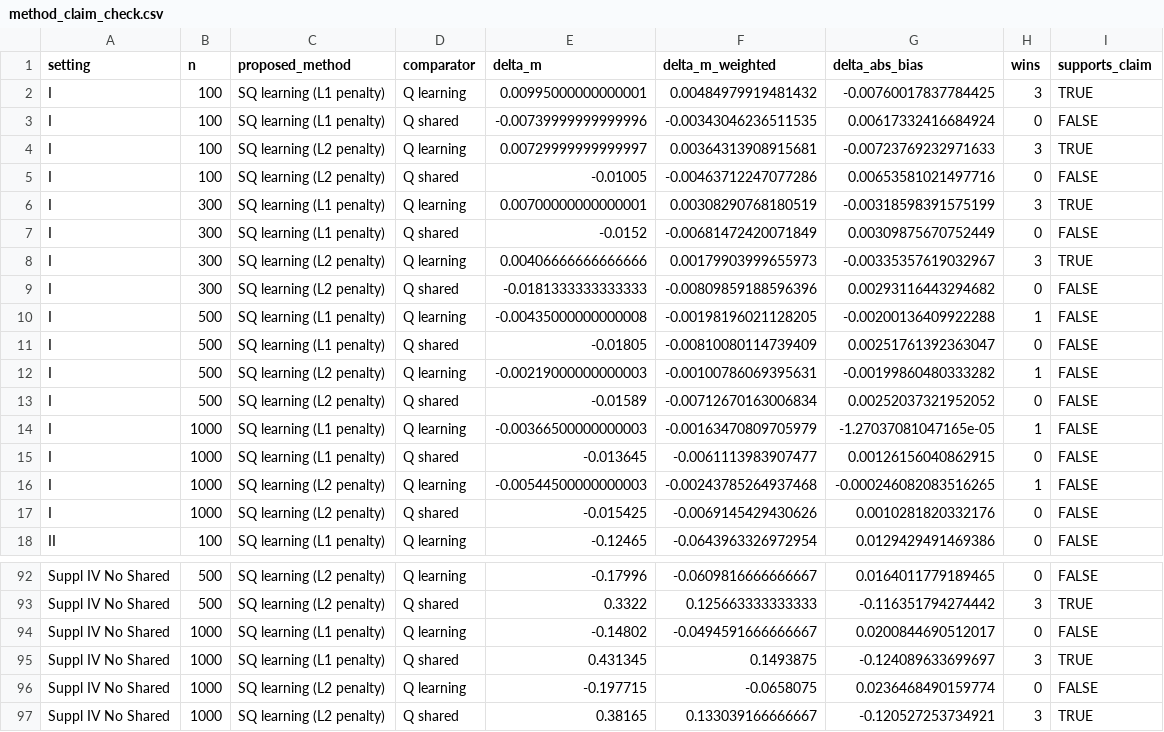
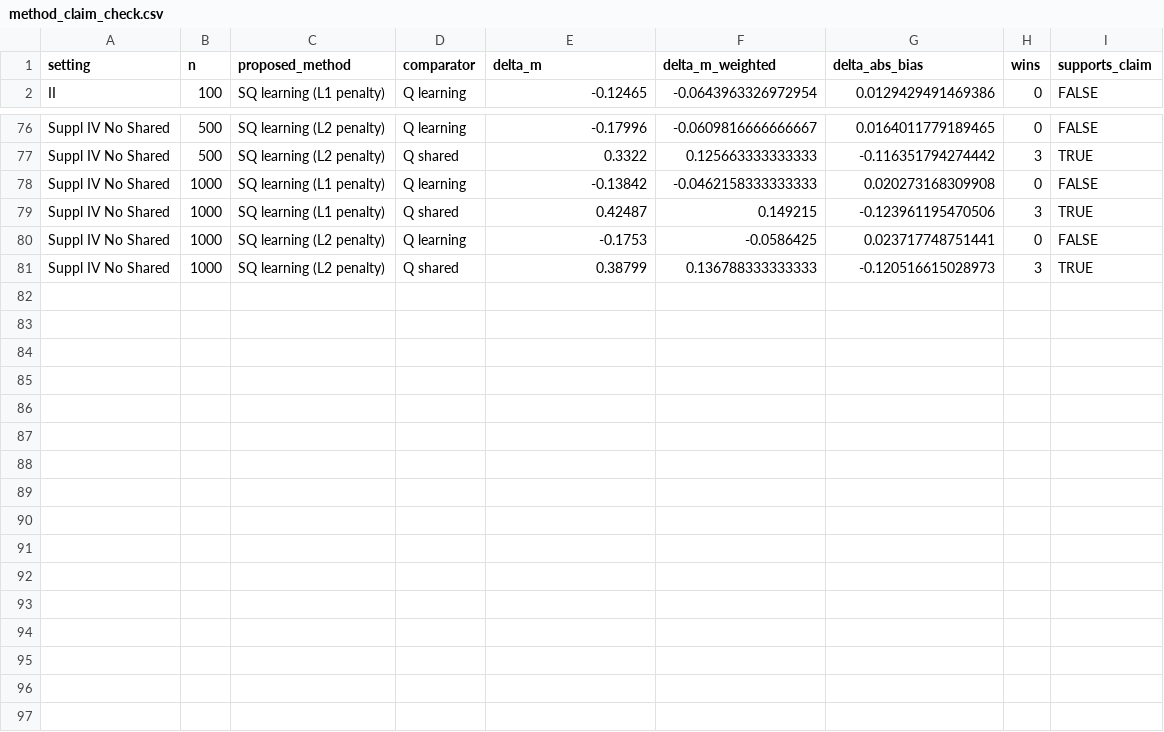
Before and after one commit to Xuezhixing-Zhang/SharedQ, a CSV file: Simulation_random_walk/Writing/generated_tables/method_claim_check.csv, drawn as a sheet; only a part is shown, gaps mark what is left out.

```diff
--- a/Simulation_random_walk/Writing/generated_tables/method_claim_check.csv
+++ b/Simulation_random_walk/Writing/generated_tables/method_claim_check.csv
@@ -1,18 +1,2 @@
 "setting","n","proposed_method","comparator","delta_m","delta_m_weighted","delta_abs_bias","wins","supports_claim"
-"I",100,"SQ learning (L1 penalty)","Q learning",0.00995000000000001,0.00484979919481432,-0.00760017837784425,3,TRUE
-"I",100,"SQ learning (L1 penalty)","Q shared",-0.00739999999999996,-0.00343046236511535,0.00617332416684924,0,FALSE
-"I",100,"SQ learning (L2 penalty)","Q learning",0.00729999999999997,0.00364313908915681,-0.00723769232971633,3,TRUE
-"I",100,"SQ learning (L2 penalty)","Q shared",-0.01005,-0.00463712247077286,0.00653581021497716,0,FALSE
-"I",300,"SQ learning (L1 penalty)","Q learning",0.00700000000000001,0.00308290768180519,-0.00318598391575199,3,TRUE
-"I",300,"SQ learning (L1 penalty)","Q shared",-0.0152,-0.00681472420071849,0.00309875670752449,0,FALSE
-"I",300,"SQ learning (L2 penalty)","Q learning",0.00406666666666666,0.00179903999655973,-0.00335357619032967,3,TRUE
-"I",300,"SQ learning (L2 penalty)","Q shared",-0.0181333333333333,-0.00809859188596396,0.00293116443294682,0,FALSE
-"I",500,"SQ learning (L1 penalty)","Q learning",-0.00435000000000008,-0.00198196021128205,-0.00200136409922288,1,FALSE
-"I",500,"SQ learning (L1 penalty)","Q shared",-0.01805,-0.00810080114739409,0.00251761392363047,0,FALSE
-"I",500,"SQ learning (L2 penalty)","Q learning",-0.00219000000000003,-0.00100786069395631,-0.00199860480333282,1,FALSE
-"I",500,"SQ learning (L2 penalty)","Q shared",-0.01589,-0.00712670163006834,0.00252037321952052,0,FALSE
-"I",1000,"SQ learning (L1 penalty)","Q learning",-0.00366500000000003,-0.00163470809705979,-1.27037081047165e-05,1,FALSE
-"I",1000,"SQ learning (L1 penalty)","Q shared",-0.013645,-0.0061113983907477,0.00126156040862915,0,FALSE
-"I",1000,"SQ learning (L2 penalty)","Q learning",-0.00544500000000003,-0.00243785264937468,-0.000246082083516265,1,FALSE
-"I",1000,"SQ learning (L2 penalty)","Q shared",-0.015425,-0.0069145429430626,0.0010281820332176,0,FALSE
 "II",100,"SQ learning (L1 penalty)","Q learning",-0.12465,-0.0643963326972954,0.0129429491469386,0,FALSE
@@ -93,5 +77,5 @@
 "Suppl IV No Shared",500,"SQ learning (L2 penalty)","Q shared",0.3322,0.125663333333333,-0.116351794274442,3,TRUE
-"Suppl IV No Shared",1000,"SQ learning (L1 penalty)","Q learning",-0.14802,-0.0494591666666667,0.0200844690512017,0,FALSE
-"Suppl IV No Shared",1000,"SQ learning (L1 penalty)","Q shared",0.431345,0.1493875,-0.124089633699697,3,TRUE
-"Suppl IV No Shared",1000,"SQ learning (L2 penalty)","Q learning",-0.197715,-0.0658075,0.0236468490159774,0,FALSE
-"Suppl IV No Shared",1000,"SQ learning (L2 penalty)","Q shared",0.38165,0.133039166666667,-0.120527253734921,3,TRUE
+"Suppl IV No Shared",1000,"SQ learning (L1 penalty)","Q learning",-0.13842,-0.0462158333333333,0.020273168309908,0,FALSE
+"Suppl IV No Shared",1000,"SQ learning (L1 penalty)","Q shared",0.42487,0.149215,-0.123961195470506,3,TRUE
+"Suppl IV No Shared",1000,"SQ learning (L2 penalty)","Q learning",-0.1753,-0.0586425,0.023717748751441,0,FALSE
+"Suppl IV No Shared",1000,"SQ learning (L2 penalty)","Q shared",0.38799,0.136788333333333,-0.120516615028973,3,TRUE
```
Also changed, not shown: Simulation_random_walk/Setting1/Summarize/candidate_calibration_default_report.csv, Simulation_random_walk/SupplSetting4_NoShared/Summarize/evaluation_summary.csv, 34 other files.
